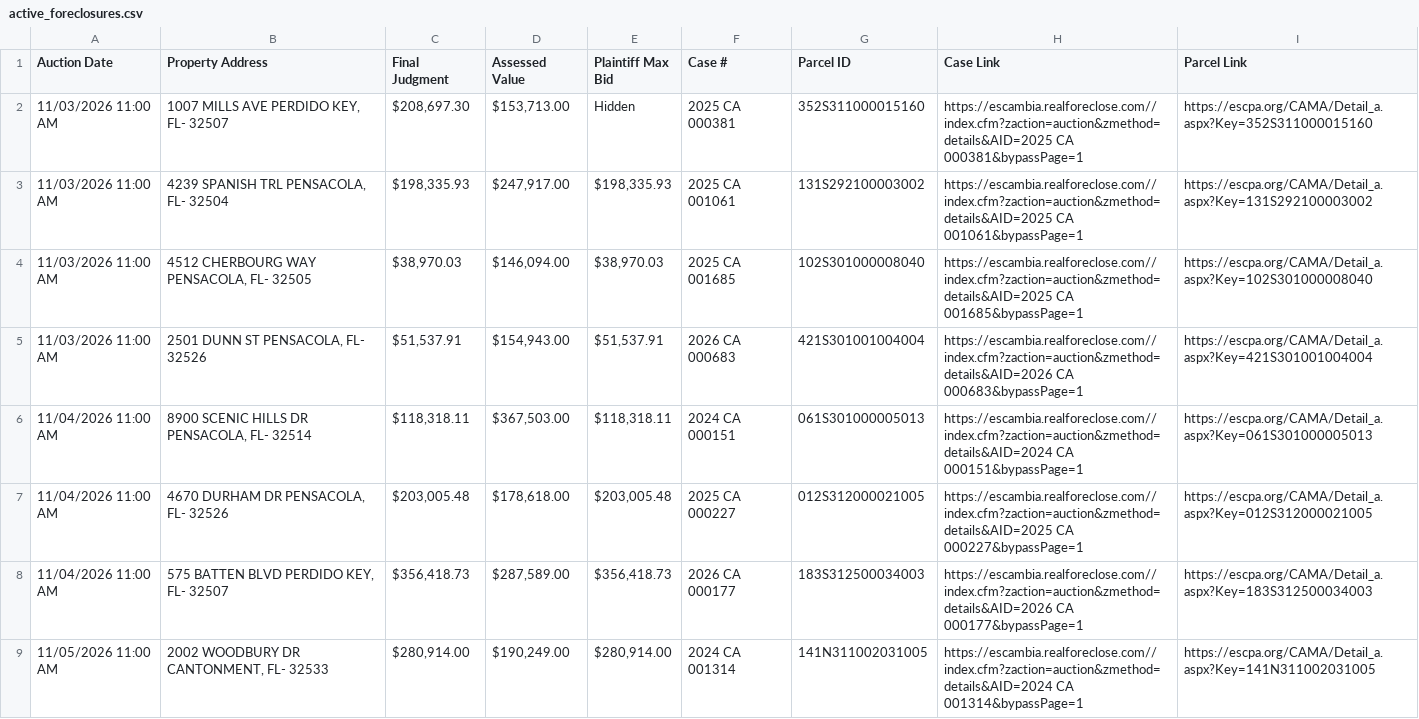
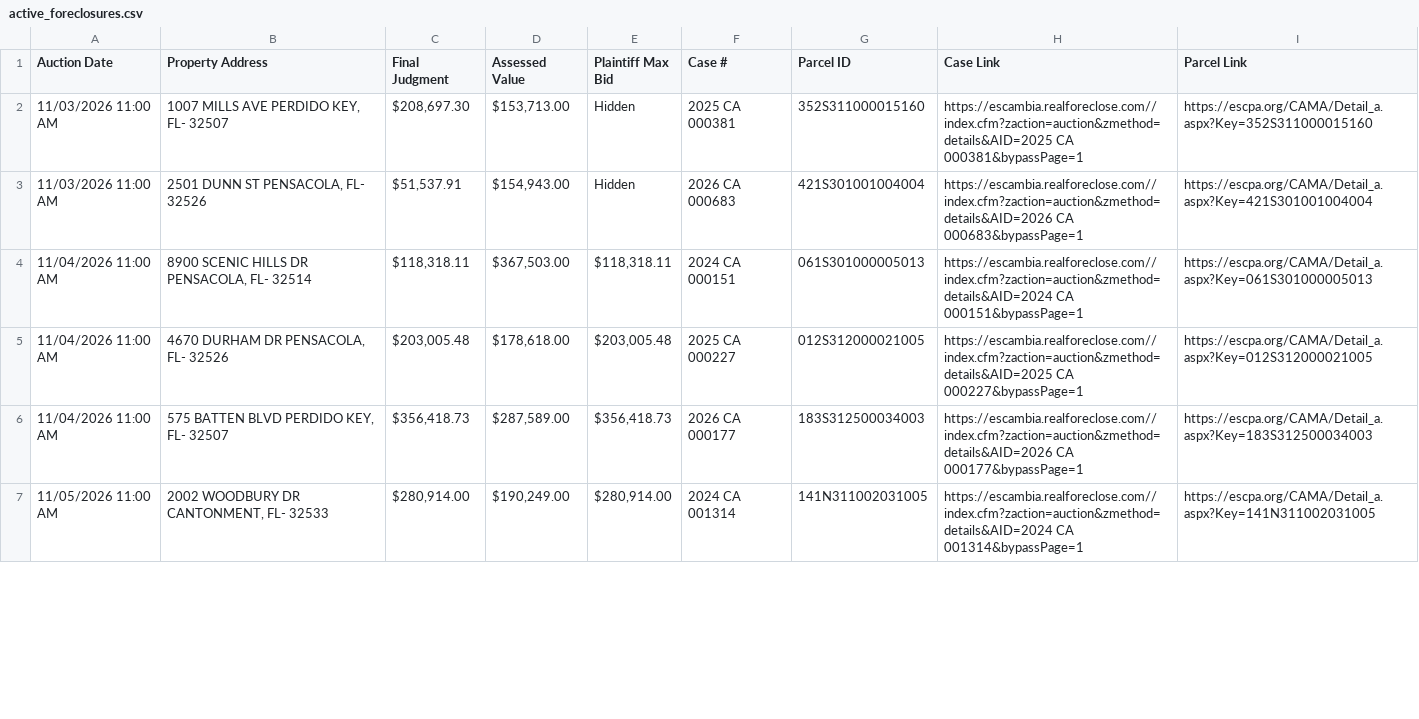
Before and after one commit to figlesias7/realforeclose-escambia, a CSV file: data/active_foreclosures.csv, drawn as a sheet; only a part is shown; the diff covers the shown part only.

```diff
--- a/data/active_foreclosures.csv
+++ b/data/active_foreclosures.csv
@@ -2,5 +2,3 @@ Auction Date,Property Address,Final Judgment,Assessed Value,Plaintiff Max Bid,Ca
 11/03/2026 11:00 AM,"1007 MILLS AVE PERDIDO KEY, FL- 32507","$208,697.30","$153,713.00",Hidden,2025 CA 000381,352S311000015160,https://escambia.realforeclose.com//index.cfm?zaction=auction&zmethod=details&AID=2025 CA 000381&bypassPage=1,https://escpa.org/CAMA/Detail_a.aspx?Key=352S311000015160
-11/03/2026 11:00 AM,"4239 SPANISH TRL PENSACOLA, FL- 32504","$198,335.93","$247,917.00","$198,335.93",2025 CA 001061,131S292100003002,https://escambia.realforeclose.com//index.cfm?zaction=auction&zmethod=details&AID=2025 CA 001061&bypassPage=1,https://escpa.org/CAMA/Detail_a.aspx?Key=131S292100003002
-11/03/2026 11:00 AM,"4512 CHERBOURG WAY PENSACOLA, FL- 32505","$38,970.03","$146,094.00","$38,970.03",2025 CA 001685,102S301000008040,https://escambia.realforeclose.com//index.cfm?zaction=auction&zmethod=details&AID=2025 CA 001685&bypassPage=1,https://escpa.org/CAMA/Detail_a.aspx?Key=102S301000008040
-11/03/2026 11:00 AM,"2501 DUNN ST PENSACOLA, FL- 32526","$51,537.91","$154,943.00","$51,537.91",2026 CA 000683,421S301001004004,https://escambia.realforeclose.com//index.cfm?zaction=auction&zmethod=details&AID=2026 CA 000683&bypassPage=1,https://escpa.org/CAMA/Detail_a.aspx?Key=421S301001004004
+11/03/2026 11:00 AM,"2501 DUNN ST PENSACOLA, FL- 32526","$51,537.91","$154,943.00",Hidden,2026 CA 000683,421S301001004004,https://escambia.realforeclose.com//index.cfm?zaction=auction&zmethod=details&AID=2026 CA 000683&bypassPage=1,https://escpa.org/CAMA/Detail_a.aspx?Key=421S301001004004
 11/04/2026 11:00 AM,"8900 SCENIC HILLS DR PENSACOLA, FL- 32514","$118,318.11","$367,503.00","$118,318.11",2024 CA 000151,061S301000005013,https://escambia.realforeclose.com//index.cfm?zaction=auction&zmethod=details&AID=2024 CA 000151&bypassPage=1,https://escpa.org/CAMA/Detail_a.aspx?Key=061S301000005013
```
Also changed, not shown: 5 added rows and 4 edited cells elsewhere in this file, data/all_seen.csv, data/event_log.csv, 3 other files.
